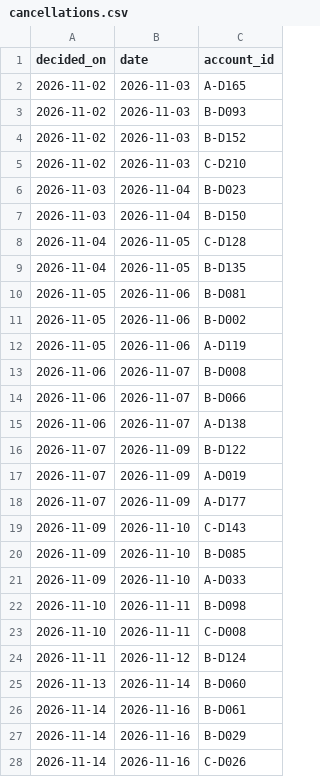
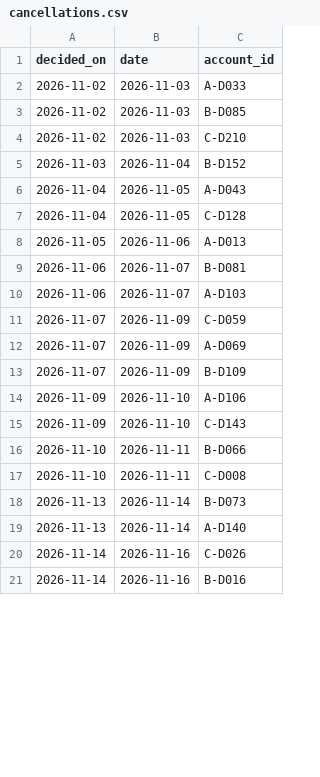
Before and after one commit to jayeshpandey01/1005_labs, a CSV file: results/seed_3/cancellations.csv, drawn as a sheet; only a part is shown; the diff covers the shown part only.

```diff
--- a/results/seed_3/cancellations.csv
+++ b/results/seed_3/cancellations.csv
@@ -1,28 +1,21 @@
 decided_on,date,account_id
-2026-11-02,2026-11-03,A-D165
-2026-11-02,2026-11-03,B-D093
-2026-11-02,2026-11-03,B-D152
+2026-11-02,2026-11-03,A-D033
+2026-11-02,2026-11-03,B-D085
 2026-11-02,2026-11-03,C-D210
-2026-11-03,2026-11-04,B-D023
-2026-11-03,2026-11-04,B-D150
+2026-11-03,2026-11-04,B-D152
+2026-11-04,2026-11-05,A-D043
 2026-11-04,2026-11-05,C-D128
-2026-11-04,2026-11-05,B-D135
-2026-11-05,2026-11-06,B-D081
-2026-11-05,2026-11-06,B-D002
-2026-11-05,2026-11-06,A-D119
-2026-11-06,2026-11-07,B-D008
-2026-11-06,2026-11-07,B-D066
-2026-11-06,2026-11-07,A-D138
-2026-11-07,2026-11-09,B-D122
-2026-11-07,2026-11-09,A-D019
-2026-11-07,2026-11-09,A-D177
+2026-11-05,2026-11-06,A-D013
+2026-11-06,2026-11-07,B-D081
+2026-11-06,2026-11-07,A-D103
+2026-11-07,2026-11-09,C-D059
+2026-11-07,2026-11-09,A-D069
+2026-11-07,2026-11-09,B-D109
+2026-11-09,2026-11-10,A-D106
 2026-11-09,2026-11-10,C-D143
-2026-11-09,2026-11-10,B-D085
-2026-11-09,2026-11-10,A-D033
-2026-11-10,2026-11-11,B-D098
+2026-11-10,2026-11-11,B-D066
 2026-11-10,2026-11-11,C-D008
-2026-11-11,2026-11-12,B-D124
-2026-11-13,2026-11-14,B-D060
-2026-11-14,2026-11-16,B-D061
-2026-11-14,2026-11-16,B-D029
+2026-11-13,2026-11-14,B-D073
+2026-11-13,2026-11-14,A-D140
 2026-11-14,2026-11-16,C-D026
+2026-11-14,2026-11-16,B-D016
```
Also changed, not shown: 2 added rows, 9 removed rows and 10 edited cells elsewhere in this file, results/seed_1/cancellations.csv, results/seed_1/visits.csv, 32 other files.
